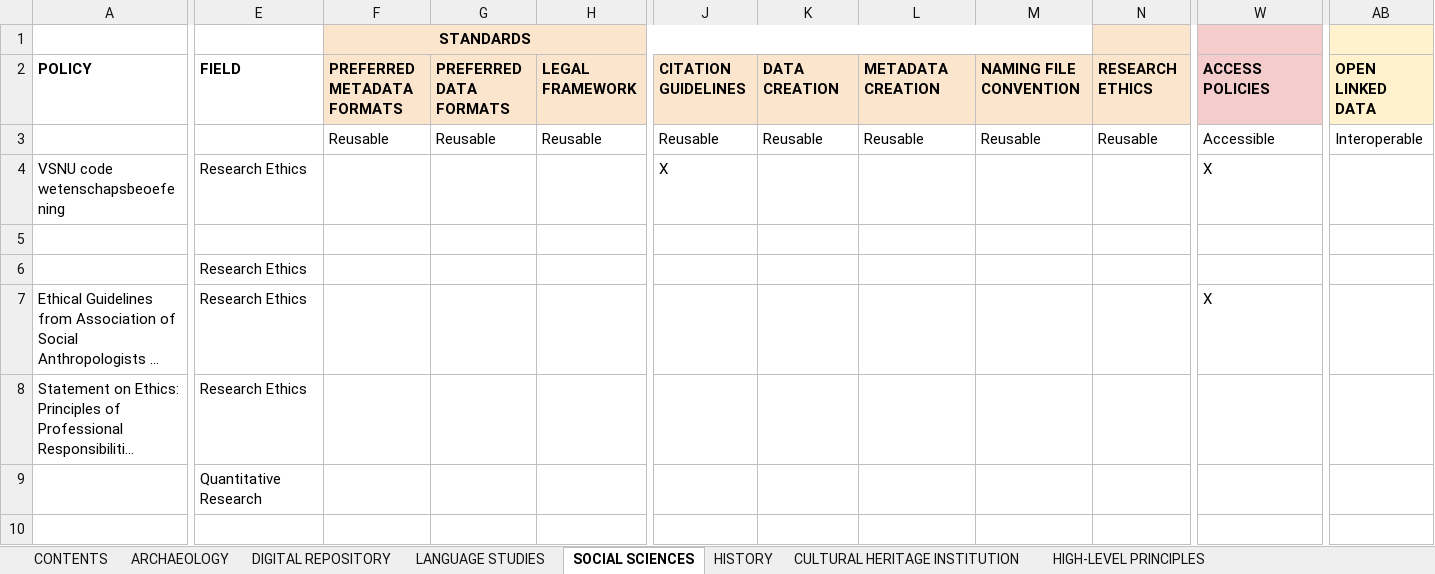
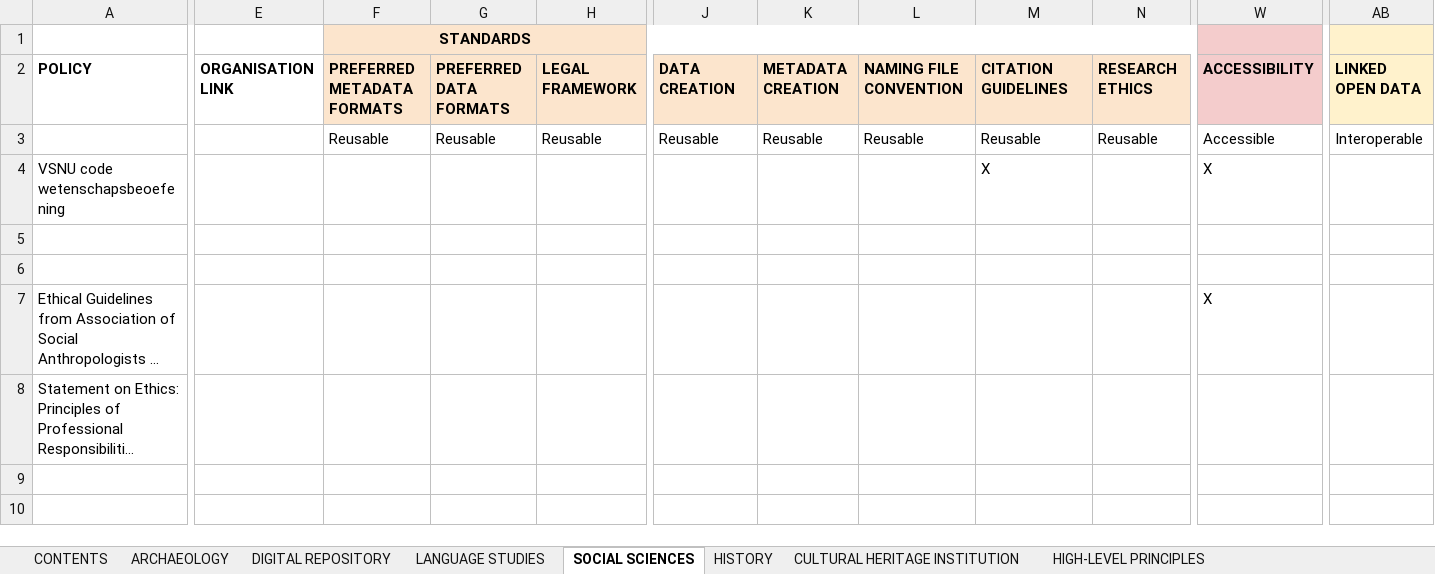
Before and after one commit to DANS-KNAW/parthenos-widget, an Excel workbook: data/parthenos-matrix-3.2.xlsx, sheet SOCIAL SCIENCES, drawn as a sheet; only a part is shown, gaps mark what is left out; long unchanged cells end in …; values as stored, in another font and other column widths than the file's, no borders; charts and pictures not drawn; the diff covers the shown part only; the diff names each change by its address in the sheet, - before the commit and + after, or states it on an @@ line.

```diff
--- a/data/parthenos-matrix-3.2.xlsx (sheet SOCIAL SCIENCES)
+++ b/data/parthenos-matrix-3.2.xlsx (sheet SOCIAL SCIENCES)
-F1:M1 merged
+F1:N1 merged
-N1 fill: #FCE5CD
+N1 fill: none
-E2: FIELD
+E2: ORGANISATION LINK
-J2: CITATION GUIDELINES
+J2: DATA CREATION
-K2: DATA CREATION
+K2: METADATA CREATION
-L2: METADATA CREATION
+L2: NAMING FILE CONVENTION
-M2: NAMING FILE CONVENTION
+M2: CITATION GUIDELINES
-W2: ACCESS POLICIES
+W2: ACCESSIBILITY
-AB2: OPEN LINKED DATA
+AB2: LINKED OPEN DATA
-E4: Research Ethics
+E4: (empty)
-J4: X
+J4: (empty)
-M4: (empty)
+M4: X
-E6:E8: Research Ethics
+E6:E8: (empty)
-E9: Quantitative Research
+E9: (empty)
```
Also changed, not shown: 6 edited cells elsewhere in this sheet, sheet ARCHAEOLOGY, sheet CULTURAL HERITAGE INSTITUTION, sheet LANGUAGE STUDIES, sheet DIGITAL REPOSITORY, sheet HISTORY.
